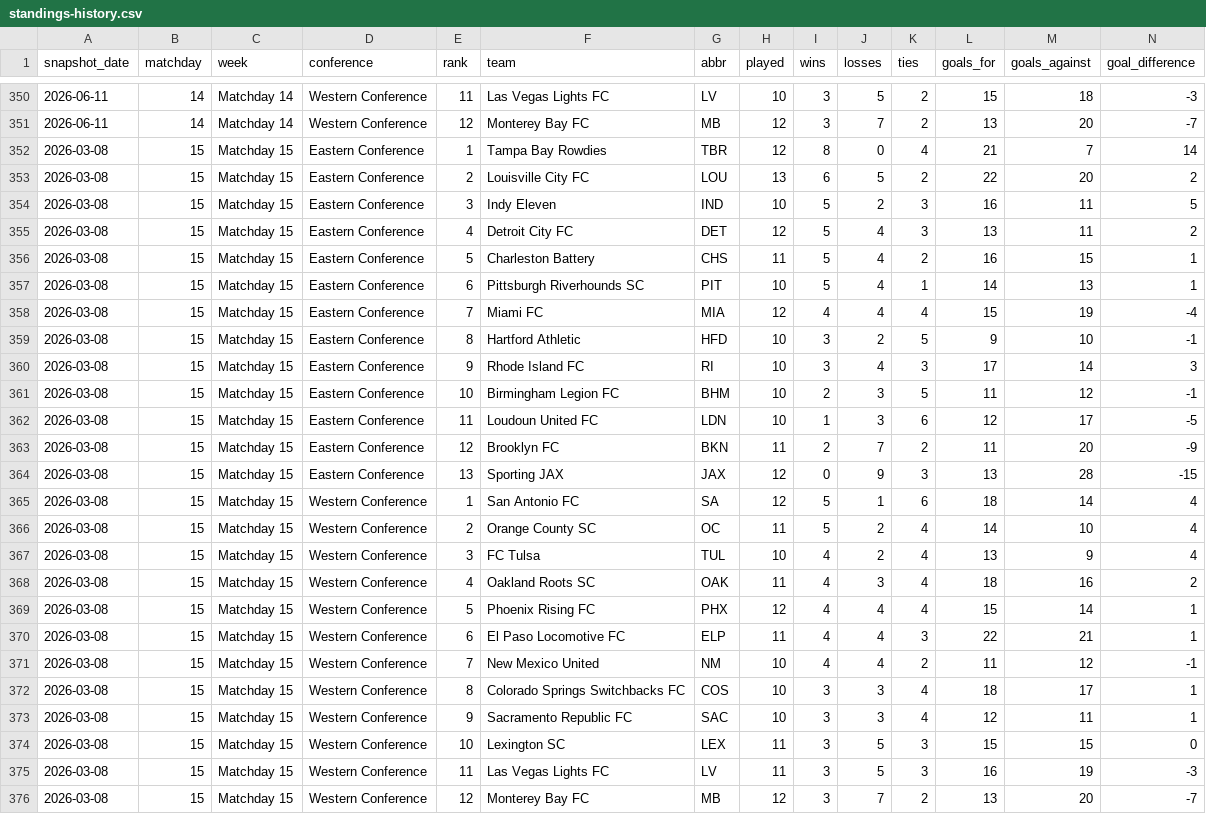
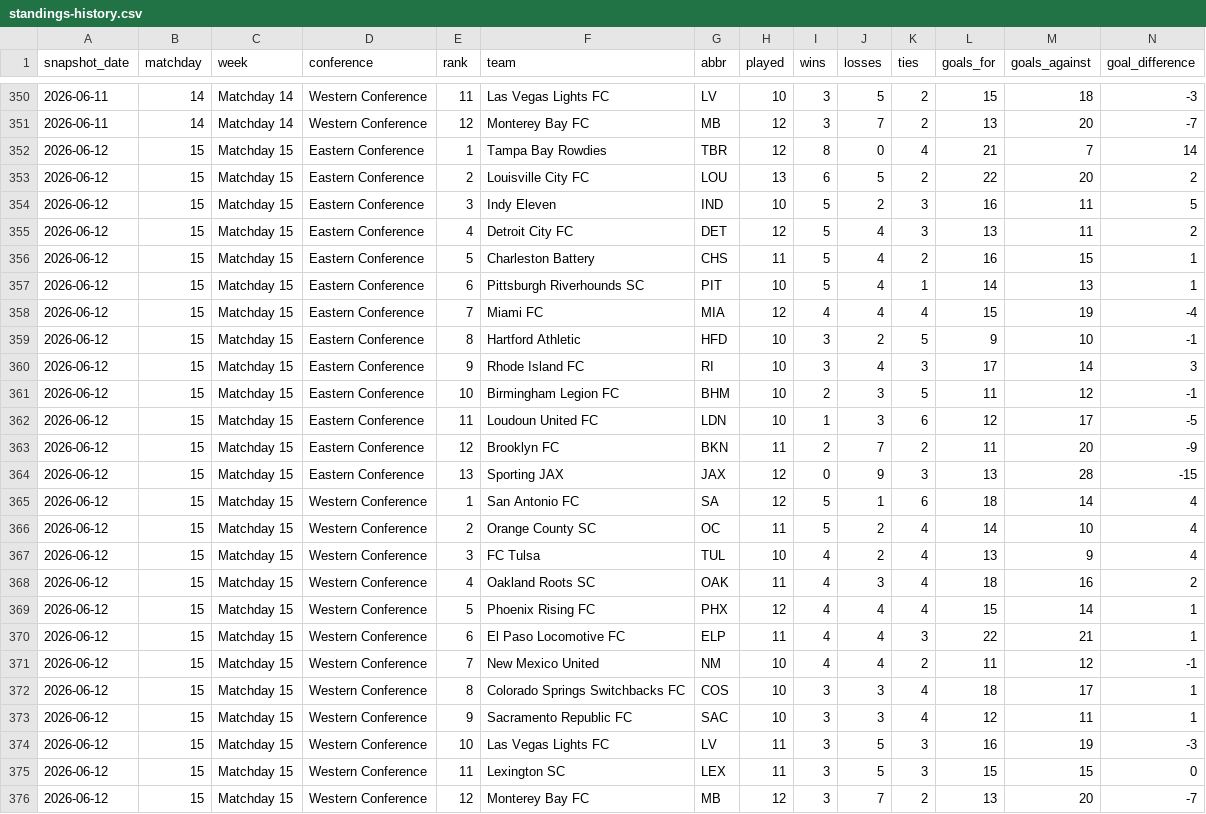
Before and after one commit to nagle-analytics/nagle-analytics.github.io, a CSV file: data/usl/standings-history.csv, drawn as a sheet; only a part is shown, gaps mark what is left out; removed rows and columns are numbered as before the commit, all else as after; rows hold the shown columns only; the diff names each change by its address in the sheet, - before the commit and + after, or states it on an @@ line.

```diff
--- a/data/usl/standings-history.csv
+++ b/data/usl/standings-history.csv
-A352:A373 (snapshot_date): 2026-03-08
+A352:A373 (snapshot_date): 2026-06-12
-row 374: 2026-03-08 | 15 | Matchday 15 | Western Conference | 10 | Lexington SC | LEX | 11 | 3 | 5 | 3 | 15 | 15 | 0
-A374 (snapshot_date): 2026-03-08
+A374 (snapshot_date): 2026-06-12
-E374 (rank): 11
+E374 (rank): 10
+row 375: 2026-06-12 | 15 | Matchday 15 | Western Conference | 11 | Lexington SC | LEX | 11 | 3 | 5 | 3 | 15 | 15 | 0
-A376 (snapshot_date): 2026-03-08
+A376 (snapshot_date): 2026-06-12
```
Also changed, not shown: 3 other files.
